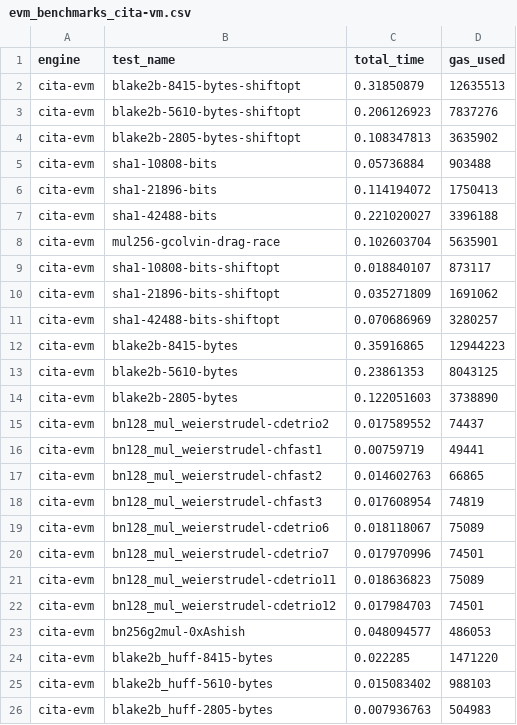
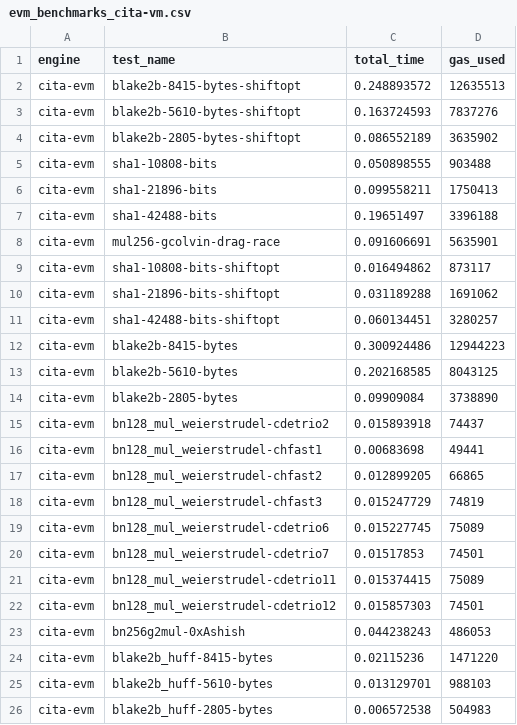
Before and after one commit to ewasm/benchmarking, a CSV file: evm/evmraceresults/evm_benchmarks_cita-vm.csv, drawn as a sheet.

```diff
--- a/evm/evmraceresults/evm_benchmarks_cita-vm.csv
+++ b/evm/evmraceresults/evm_benchmarks_cita-vm.csv
@@ -1,26 +1,26 @@
 engine,test_name,total_time,gas_used
-cita-evm,blake2b-8415-bytes-shiftopt,0.31850879,12635513
-cita-evm,blake2b-5610-bytes-shiftopt,0.206126923,7837276
-cita-evm,blake2b-2805-bytes-shiftopt,0.108347813,3635902
-cita-evm,sha1-10808-bits,0.05736884,903488
-cita-evm,sha1-21896-bits,0.114194072,1750413
-cita-evm,sha1-42488-bits,0.221020027,3396188
-cita-evm,mul256-gcolvin-drag-race,0.102603704,5635901
-cita-evm,sha1-10808-bits-shiftopt,0.018840107,873117
-cita-evm,sha1-21896-bits-shiftopt,0.035271809,1691062
-cita-evm,sha1-42488-bits-shiftopt,0.070686969,3280257
-cita-evm,blake2b-8415-bytes,0.35916865,12944223
-cita-evm,blake2b-5610-bytes,0.23861353,8043125
-cita-evm,blake2b-2805-bytes,0.122051603,3738890
-cita-evm,bn128_mul_weierstrudel-cdetrio2,0.017589552,74437
-cita-evm,bn128_mul_weierstrudel-chfast1,0.00759719,49441
-cita-evm,bn128_mul_weierstrudel-chfast2,0.014602763,66865
-cita-evm,bn128_mul_weierstrudel-chfast3,0.017608954,74819
-cita-evm,bn128_mul_weierstrudel-cdetrio6,0.018118067,75089
-cita-evm,bn128_mul_weierstrudel-cdetrio7,0.017970996,74501
-cita-evm,bn128_mul_weierstrudel-cdetrio11,0.018636823,75089
-cita-evm,bn128_mul_weierstrudel-cdetrio12,0.017984703,74501
-cita-evm,bn256g2mul-0xAshish,0.048094577,486053
-cita-evm,blake2b_huff-8415-bytes,0.022285,1471220
-cita-evm,blake2b_huff-5610-bytes,0.015083402,988103
-cita-evm,blake2b_huff-2805-bytes,0.007936763,504983
+cita-evm,blake2b-8415-bytes-shiftopt,0.248893572,12635513
+cita-evm,blake2b-5610-bytes-shiftopt,0.163724593,7837276
+cita-evm,blake2b-2805-bytes-shiftopt,0.086552189,3635902
+cita-evm,sha1-10808-bits,0.050898555,903488
+cita-evm,sha1-21896-bits,0.099558211,1750413
+cita-evm,sha1-42488-bits,0.19651497,3396188
+cita-evm,mul256-gcolvin-drag-race,0.091606691,5635901
+cita-evm,sha1-10808-bits-shiftopt,0.016494862,873117
+cita-evm,sha1-21896-bits-shiftopt,0.031189288,1691062
+cita-evm,sha1-42488-bits-shiftopt,0.060134451,3280257
+cita-evm,blake2b-8415-bytes,0.300924486,12944223
+cita-evm,blake2b-5610-bytes,0.202168585,8043125
+cita-evm,blake2b-2805-bytes,0.09909084,3738890
+cita-evm,bn128_mul_weierstrudel-cdetrio2,0.015893918,74437
+cita-evm,bn128_mul_weierstrudel-chfast1,0.00683698,49441
+cita-evm,bn128_mul_weierstrudel-chfast2,0.012899205,66865
+cita-evm,bn128_mul_weierstrudel-chfast3,0.015247729,74819
+cita-evm,bn128_mul_weierstrudel-cdetrio6,0.015227745,75089
+cita-evm,bn128_mul_weierstrudel-cdetrio7,0.01517853,74501
+cita-evm,bn128_mul_weierstrudel-cdetrio11,0.015374415,75089
+cita-evm,bn128_mul_weierstrudel-cdetrio12,0.015857303,74501
+cita-evm,bn256g2mul-0xAshish,0.044238243,486053
+cita-evm,blake2b_huff-8415-bytes,0.02115236,1471220
+cita-evm,blake2b_huff-5610-bytes,0.013129701,988103
+cita-evm,blake2b_huff-2805-bytes,0.006572538,504983
```
Also changed, not shown: evm/evmraceresults/evm_benchmarks.csv, evm/evmraceresults/evm_benchmarks_evmone.csv, 4 other files.
